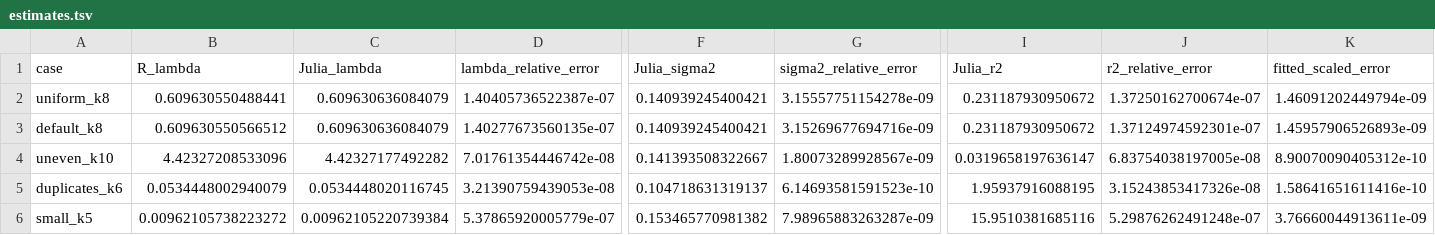
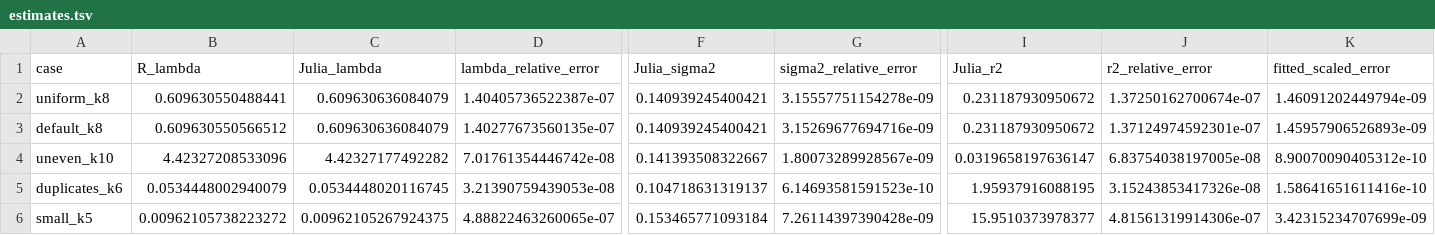
Before and after one commit to Mango-Wang2024/Penalized-Splines, a TSV file: spline_fitting/outputs/shared/comparison/estimates.tsv, drawn as a sheet; only a part is shown, gaps mark what is left out; the diff names each change by its address in the sheet, - before the commit and + after, or states it on an @@ line.

```diff
--- a/spline_fitting/outputs/shared/comparison/estimates.tsv
+++ b/spline_fitting/outputs/shared/comparison/estimates.tsv
-C6 (Julia_lambda): 0.00962105220739384
+C6 (Julia_lambda): 0.00962105267924375
-D6 (lambda_relative_error): 5.37865920005779e-07
+D6 (lambda_relative_error): 4.88822463260065e-07
-F6 (Julia_sigma2): 0.153465770981382
+F6 (Julia_sigma2): 0.153465771093184
-G6 (sigma2_relative_error): 7.98965883263287e-09
+G6 (sigma2_relative_error): 7.26114397390428e-09
-I6 (Julia_r2): 15.9510381685116
+I6 (Julia_r2): 15.9510373978377
-J6 (r2_relative_error): 5.29876262491248e-07
+J6 (r2_relative_error): 4.81561319914306e-07
-K6 (fitted_scaled_error): 3.76660044913611e-09
+K6 (fitted_scaled_error): 3.42315234707699e-09
```
Also changed, not shown: spline_fitting/outputs/shared/comparison/checks.tsv, spline_fitting/outputs/shared/julia/fit_summary.tsv, 4 other files.
